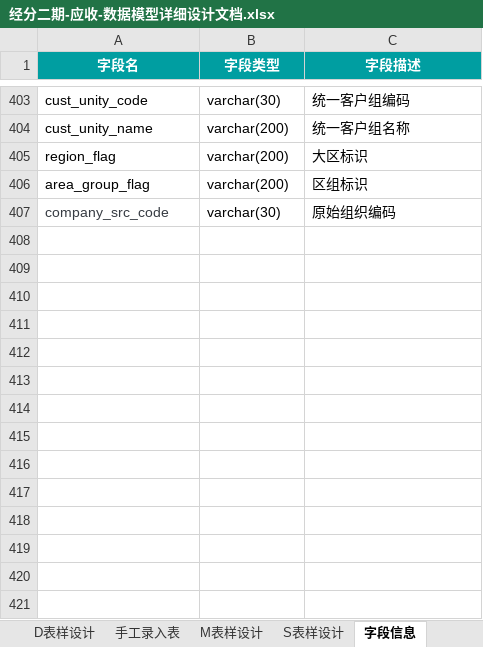
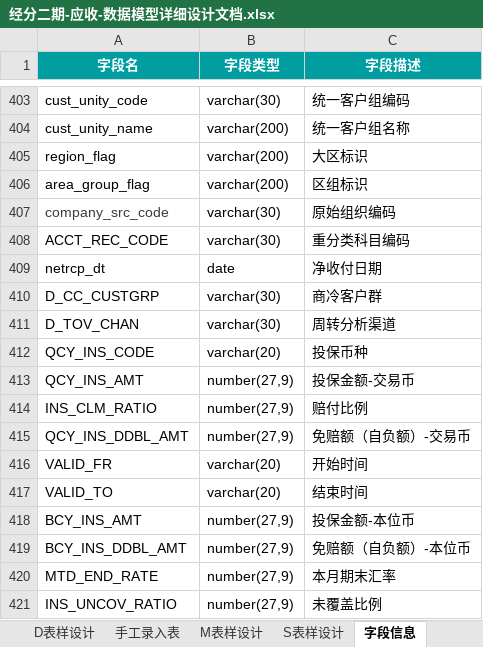
Before and after one commit to baixiebaba/01_--, an Excel workbook: 01_海信/01_代码/01_DWD/C_应收应付/草稿/经分二期-应收-数据模型详细设计文档.xlsx, sheet 字段信息, drawn as a sheet; only a part is shown, gaps mark what is left out; values as stored, in another font and other column widths than the file's, no borders; charts and pictures and conditional formats not drawn; the diff names each change by its address in the sheet, - before the commit and + after, or states it on an @@ line.

```diff
--- a/01_海信/01_代码/01_DWD/C_应收应付/草稿/经分二期-应收-数据模型详细设计文档.xlsx (sheet 字段信息)
+++ b/01_海信/01_代码/01_DWD/C_应收应付/草稿/经分二期-应收-数据模型详细设计文档.xlsx (sheet 字段信息)
+row 408: ACCT_REC_CODE | varchar(30) | 重分类科目编码
+row 409: netrcp_dt | date | 净收付日期
+row 410: D_CC_CUSTGRP | varchar(30) | 商冷客户群
+row 411: D_TOV_CHAN | varchar(30) | 周转分析渠道
+row 412: QCY_INS_CODE | varchar(20) | 投保币种
+row 413: QCY_INS_AMT | number(27,9) | 投保金额-交易币
+row 414: INS_CLM_RATIO | number(27,9) | 赔付比例
+row 415: QCY_INS_DDBL_AMT | number(27,9) | 免赔额（自负额）-交易币
+row 416: VALID_FR | varchar(20) | 开始时间
+row 417: VALID_TO | varchar(20) | 结束时间
+row 418: BCY_INS_AMT | number(27,9) | 投保金额-本位币
+row 419: BCY_INS_DDBL_AMT | number(27,9) | 免赔额（自负额）-本位币
+row 420: MTD_END_RATE | number(27,9) | 本月期末汇率
+row 421: INS_UNCOV_RATIO | number(27,9) | 未覆盖比例
```
Also changed, not shown: sheet dwd_fi_mr_arap_sum_mi, sheet ARPM01账龄计算底稿-STEP1数据聚合, sheet dwd_fi_mr_arap_detail_mi, sheet ARPM02-账龄结果表, sheet M表样设计, sheet 手工录入表, 9 more sheets, other sheet tabs, hidden cells, charts or pictures, 20 other files.
